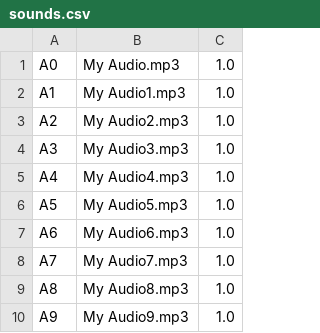
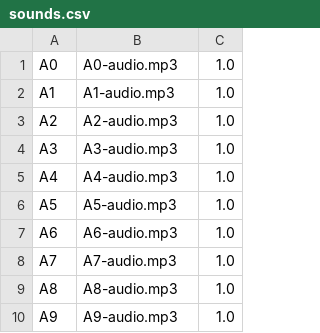
Before and after one commit to Moritzvonkanel/selfmade-edrum, a CSV file: sounds.csv, drawn as a sheet.

Commit message:
Rename and cleanup audio files

```diff
--- a/sounds.csv
+++ b/sounds.csv
@@ -1,10 +1,10 @@
-A0,My Audio.mp3,1.0
-A1,My Audio1.mp3,1.0
-A2,My Audio2.mp3,1.0
-A3,My Audio3.mp3,1.0
-A4,My Audio4.mp3,1.0
-A5,My Audio5.mp3,1.0
-A6,My Audio6.mp3,1.0
-A7,My Audio7.mp3,1.0
-A8,My Audio8.mp3,1.0
-A9,My Audio9.mp3,1.0
+A0,A0-audio.mp3,1.0
+A1,A1-audio.mp3,1.0
+A2,A2-audio.mp3,1.0
+A3,A3-audio.mp3,1.0
+A4,A4-audio.mp3,1.0
+A5,A5-audio.mp3,1.0
+A6,A6-audio.mp3,1.0
+A7,A7-audio.mp3,1.0
+A8,A8-audio.mp3,1.0
+A9,A9-audio.mp3,1.0
```
Also changed, not shown: 12 other files.
